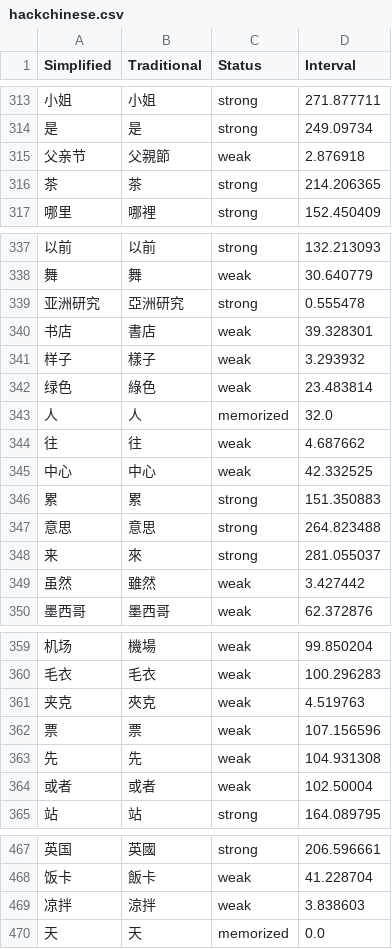
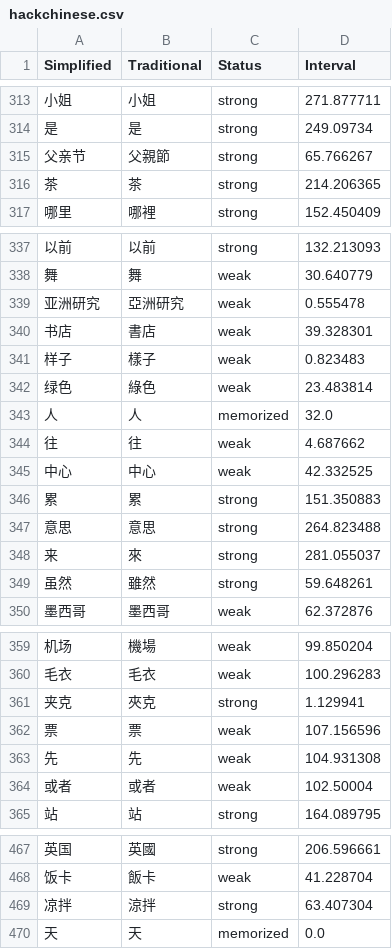
Before and after one commit to MattKleinsmith/chinese-audio-flashcards, a CSV file: site/data/user/hackchinese.csv, drawn as a sheet; only a part is shown, gaps mark what is left out; the diff covers the shown part only; the diff names each change by its address in the sheet, - before the commit and + after, or states it on an @@ line.

```diff
--- a/site/data/user/hackchinese.csv
+++ b/site/data/user/hackchinese.csv
-C315 (Status): weak
+C315 (Status): strong
-D315 (Interval): 2.876918
+D315 (Interval): 65.766267
-C339 (Status): strong
+C339 (Status): weak
-D341 (Interval): 3.293932
+D341 (Interval): 0.823483
-C349 (Status): weak
+C349 (Status): strong
-D349 (Interval): 3.427442
+D349 (Interval): 59.648261
-C361 (Status): weak
+C361 (Status): strong
-D361 (Interval): 4.519763
+D361 (Interval): 1.129941
-C469 (Status): weak
+C469 (Status): strong
-D469 (Interval): 3.838603
+D469 (Interval): 63.407304
```
Also changed, not shown: 1 added row, 1 removed row and 12 edited cells elsewhere in this file, 1 other file.
